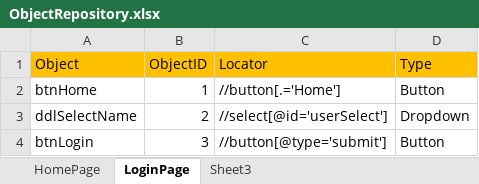
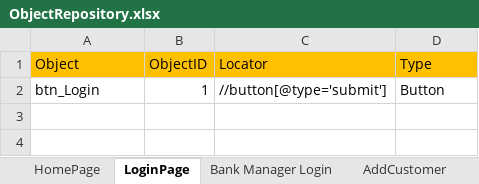
Before and after one commit to krishnatejataduri/ExcelTestFramework, an Excel workbook: myexcelproject/OR/ObjectRepository.xlsx, sheet LoginPage, drawn as a sheet; values as stored, in another font and other column widths than the file's, no borders; removed rows and columns are numbered as before the commit, all else as after; the diff names each change by its address in the sheet, - before the commit and + after, or states it on an @@ line.

```diff
--- a/myexcelproject/OR/ObjectRepository.xlsx (sheet LoginPage)
+++ b/myexcelproject/OR/ObjectRepository.xlsx (sheet LoginPage)
-sheet tab: Sheet3
+sheet tab: Bank Manager Login
+sheet tab: AddCustomer
-row 2: btnHome | 1 | //button[.='Home'] | Button
-row 3: ddlSelectName | 2 | //select[@id='userSelect'] | Dropdown
-A2 (Object): btnLogin
+A2 (Object): btn_Login
-B2 (ObjectID): 3
+B2 (ObjectID): 1
```
Also changed, not shown: sheet Bank Manager Login, sheet HomePage, other sheet tabs, myexcelproject/testscripts/TC001.xlsx, 20 other files.
